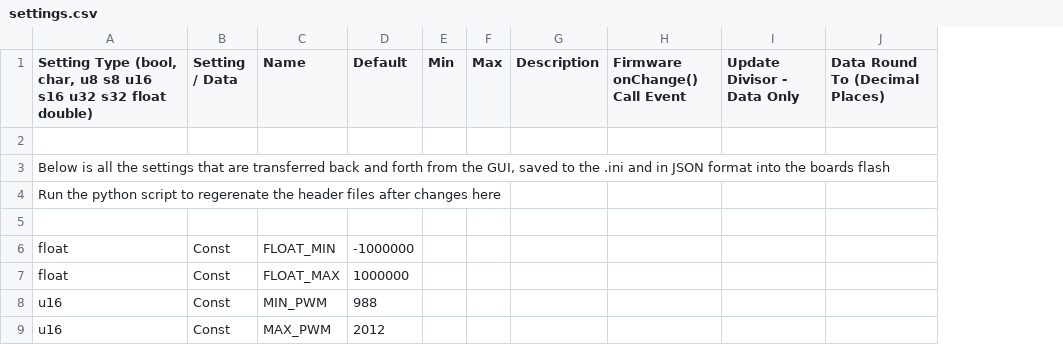
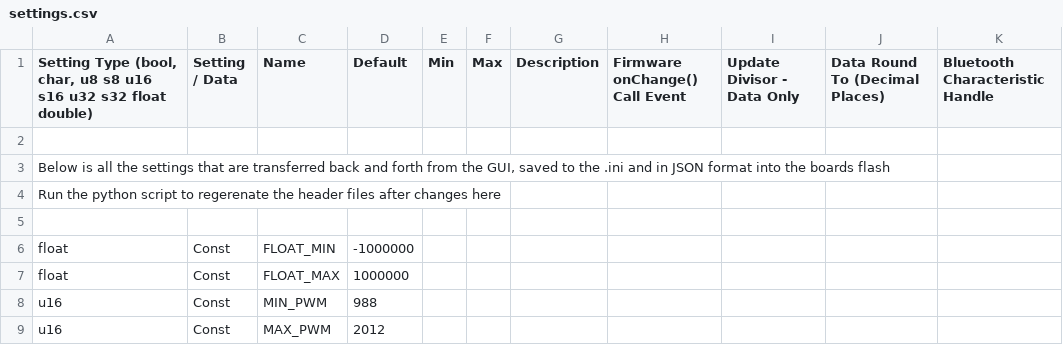
Before and after one commit to dlktdr/HeadTracker, a CSV file: settings/settings.csv, drawn as a sheet; only a part is shown; the diff names each change by its address in the sheet, - before the commit and + after, or states it on an @@ line.

Commit message:
Add Bluetooth Characteristics for WebBLE

```diff
--- a/settings/settings.csv
+++ b/settings/settings.csv
+column K (Bluetooth Characteristic Handle), empty
```
Also changed, not shown: 7 other files.
